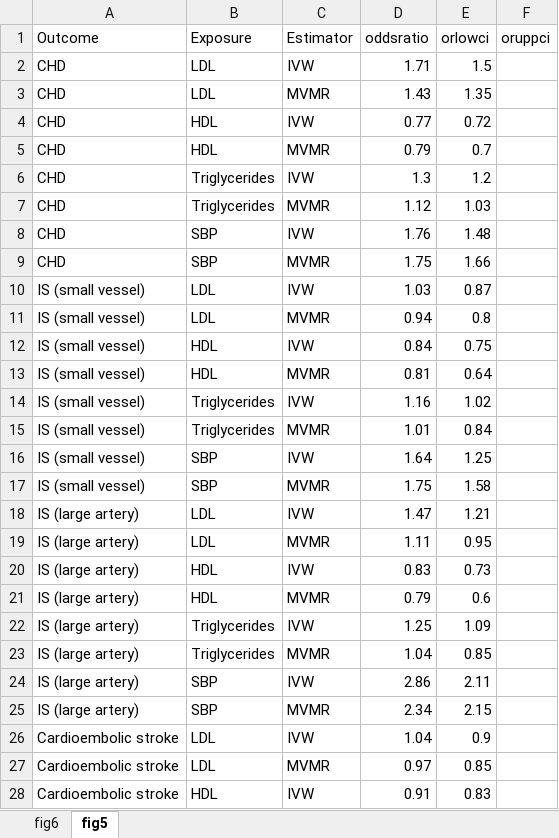
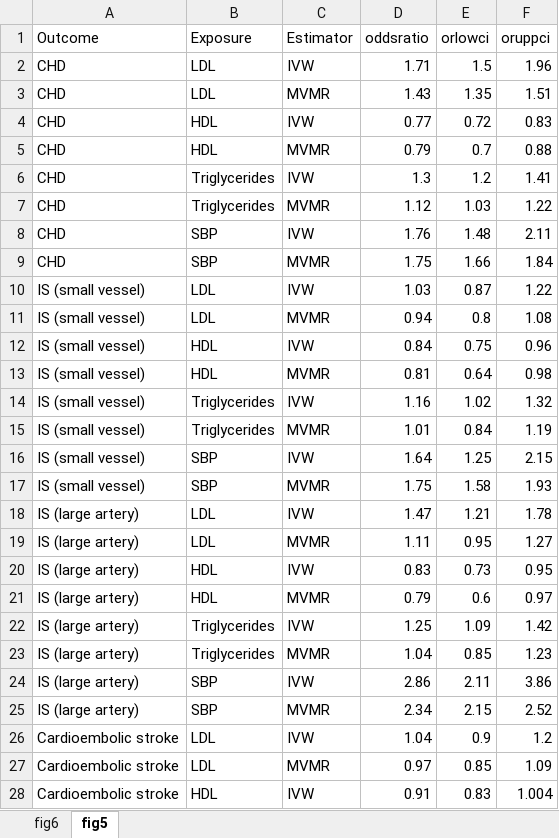
Before and after one commit to remlapmot/CVDMVMR, an Excel workbook: redo-figures.xlsx, sheet fig5, drawn as a sheet; only a part is shown; values as stored, in another font and other column widths than the file's, no borders; the diff covers the shown part only; the diff names each change by its address in the sheet, - before the commit and + after, or states it on an @@ line.

Commit message:
Update redo-figures.xlsx

```diff
--- a/redo-figures.xlsx (sheet fig5)
+++ b/redo-figures.xlsx (sheet fig5)
-F2 (oruppci): (empty)
+F2 (oruppci): 1.96
-F3 (oruppci): (empty)
+F3 (oruppci): 1.51
-F4 (oruppci): (empty)
+F4 (oruppci): 0.83
-F5 (oruppci): (empty)
+F5 (oruppci): 0.88
-F6 (oruppci): (empty)
+F6 (oruppci): 1.41
-F7 (oruppci): (empty)
+F7 (oruppci): 1.22
-F8 (oruppci): (empty)
+F8 (oruppci): 2.11
-F9 (oruppci): (empty)
+F9 (oruppci): 1.84
-F10 (oruppci): (empty)
+F10 (oruppci): 1.22
-F11 (oruppci): (empty)
+F11 (oruppci): 1.08
-F12 (oruppci): (empty)
+F12 (oruppci): 0.96
-F13 (oruppci): (empty)
+F13 (oruppci): 0.98
-F14 (oruppci): (empty)
+F14 (oruppci): 1.32
-F15 (oruppci): (empty)
+F15 (oruppci): 1.19
-F16 (oruppci): (empty)
+F16 (oruppci): 2.15
-F17 (oruppci): (empty)
+F17 (oruppci): 1.93
-F18 (oruppci): (empty)
+F18 (oruppci): 1.78
-F19 (oruppci): (empty)
+F19 (oruppci): 1.27
-F20 (oruppci): (empty)
+F20 (oruppci): 0.95
-F21 (oruppci): (empty)
+F21 (oruppci): 0.97
-F22 (oruppci): (empty)
+F22 (oruppci): 1.42
-F23 (oruppci): (empty)
+F23 (oruppci): 1.23
-F24 (oruppci): (empty)
+F24 (oruppci): 3.86
-F25 (oruppci): (empty)
+F25 (oruppci): 2.52
-F26 (oruppci): (empty)
+F26 (oruppci): 1.2
-F27 (oruppci): (empty)
+F27 (oruppci): 1.09
-F28 (oruppci): (empty)
+F28 (oruppci): 1.004
```
Also changed, not shown: 5 edited cells elsewhere in this sheet.
